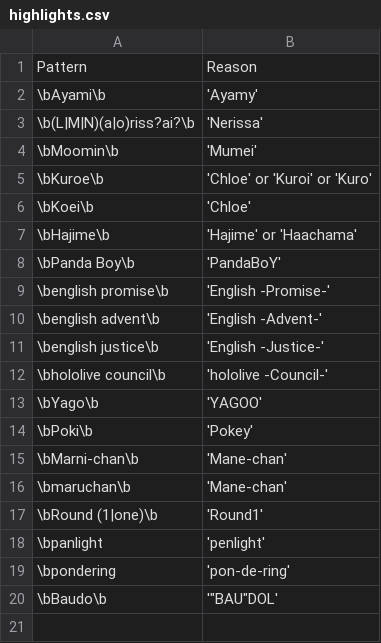
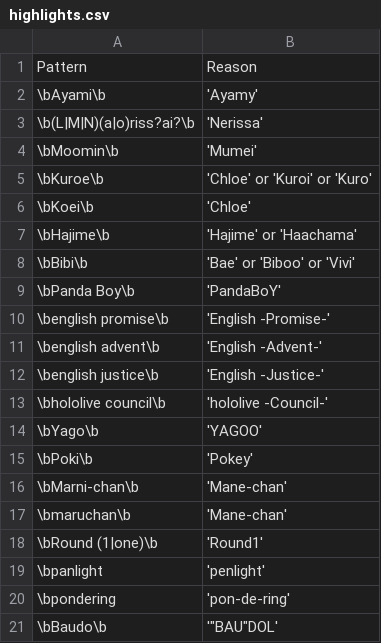
Before and after one commit to NeoAdonis/fwmc-transcript, a CSV file: morning/config/highlights.csv, drawn as a sheet.

Commit message:
"Small" replacements and highlights update

```diff
--- a/morning/config/highlights.csv
+++ b/morning/config/highlights.csv
@@ -7,2 +7,3 @@ Pattern,Reason
 \bHajime\b,'Hajime' or 'Haachama'
+\bBibi\b,'Bae' or 'Biboo' or 'Vivi'
 \bPanda Boy\b,'PandaBoY'
```
Also changed, not shown: morning/config/replacements.csv, 21 other files.
